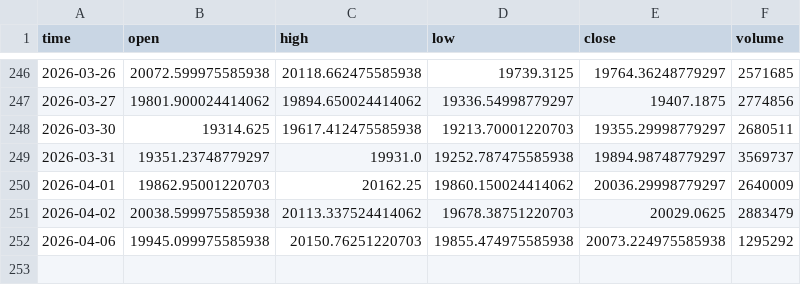
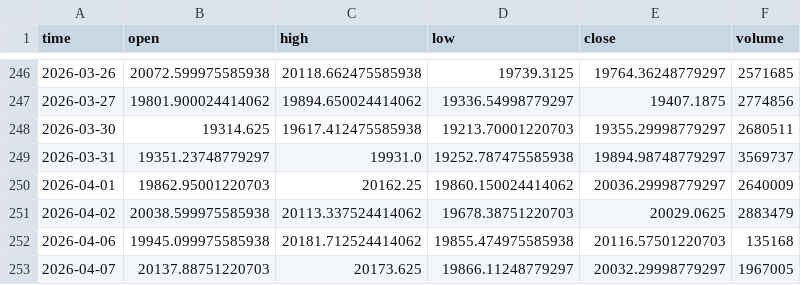
Before and after one commit to dgalaska1/TMI, a CSV file: data/TMI.csv, drawn as a sheet; only a part is shown, gaps mark what is left out.

```diff
--- a/data/TMI.csv
+++ b/data/TMI.csv
@@ -251,2 +251,3 @@ time,open,high,low,close,volume
 2026-04-02,20038.599975585938,20113.337524414062,19678.38751220703,20029.0625,2883479
-2026-04-06,19945.099975585938,20150.76251220703,19855.474975585938,20073.224975585938,1295292
+2026-04-06,19945.099975585938,20181.712524414062,19855.474975585938,20116.57501220703,135168
+2026-04-07,20137.88751220703,20173.625,19866.11248779297,20032.29998779297,1967005
```
